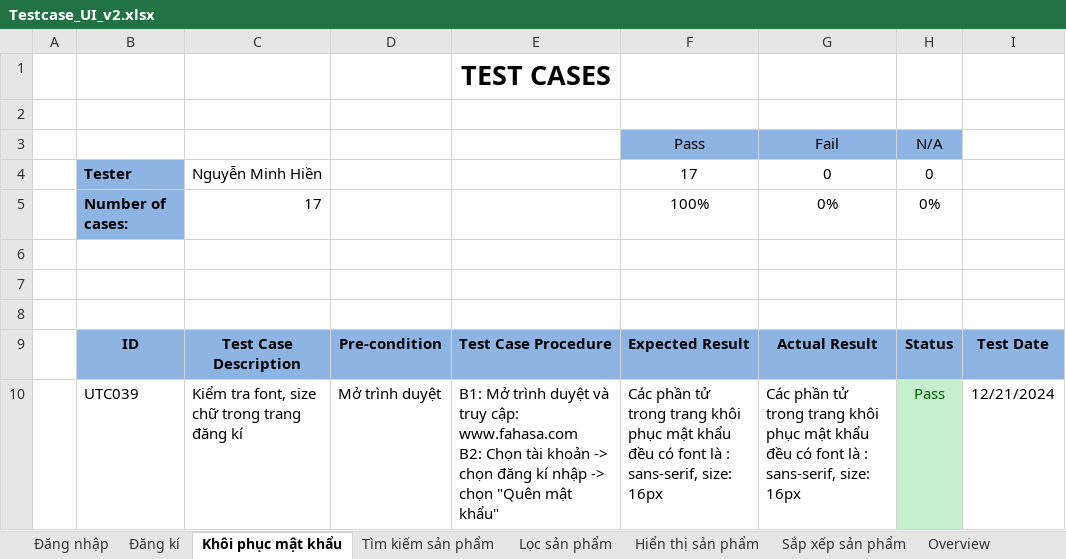
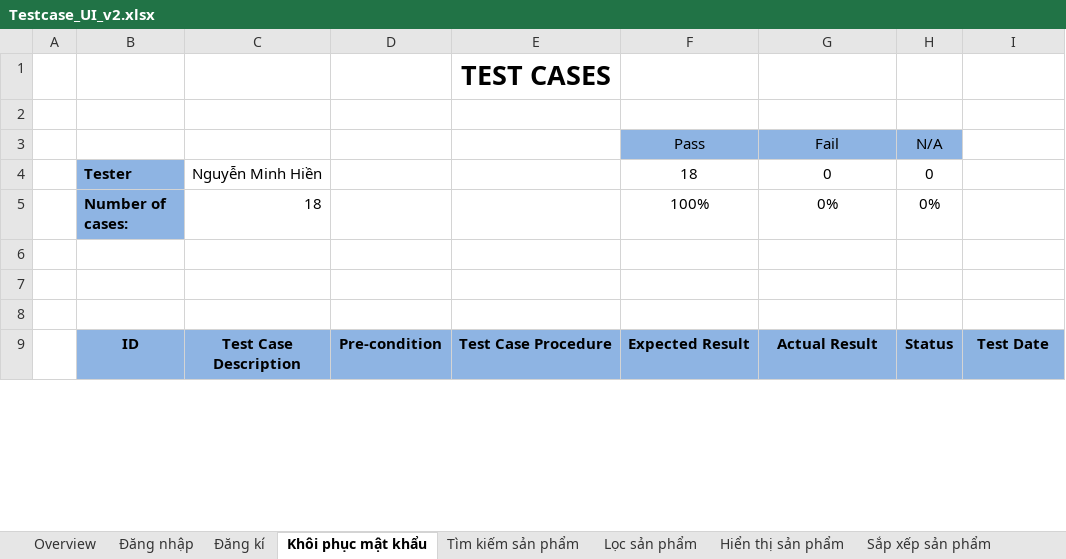
Before and after one commit to HienNguyen482412/DoAn2, an Excel workbook: docs/Testcase_UI_v2.xlsx, sheet Khôi phục mật khẩu, drawn as a sheet; only a part is shown; values as stored, in another font and other column widths than the file's, no borders; removed rows and columns are numbered as before the commit, all else as after; ↵ is a line break in a cell; the diff covers the shown part only; the diff names each change by its address in the sheet, - before the commit and + after, or states it on an @@ line.

```diff
--- a/docs/Testcase_UI_v2.xlsx (sheet Khôi phục mật khẩu)
+++ b/docs/Testcase_UI_v2.xlsx (sheet Khôi phục mật khẩu)
@@ sheet tab order changed: Overview | Đăng nhập | Đăng kí | Khôi phục mật khẩu | Tìm kiếm sản phẩm | Lọc sản phẩm | Hiển thị sản phẩm | Sắp xếp sản phẩm @@
-F4: 17
+F4: 18
-C5: 17
+C5: 18
-row 10:  | UTC039 | Kiểm tra font, size chữ trong trang đăng kí | Mở trình duyệt | B1: Mở trình duyệt và truy cập: www.fahasa.com ↵ B2: Chọn tài khoản -> chọn đăng kí nhập -> chọn "Quên mật khẩu" | Các phần tử trong trang khôi phục mật khẩu đều có font là : sans-serif, size: 16px | Các phần tử trong trang khôi phục mật khẩu đều có font là : sans-serif, size: 16px | Pass | 12/21/2024
```
Also changed, not shown: 3 added rows, 1 removed row and 69 edited cells elsewhere in this sheet, sheet Đăng kí, sheet Tìm kiếm sản phẩm, sheet Hiển thị sản phẩm, sheet Sắp xếp sản phẩm, sheet Đăng nhập, sheet Lọc sản phẩm, other sheet tabs, charts or pictures.
